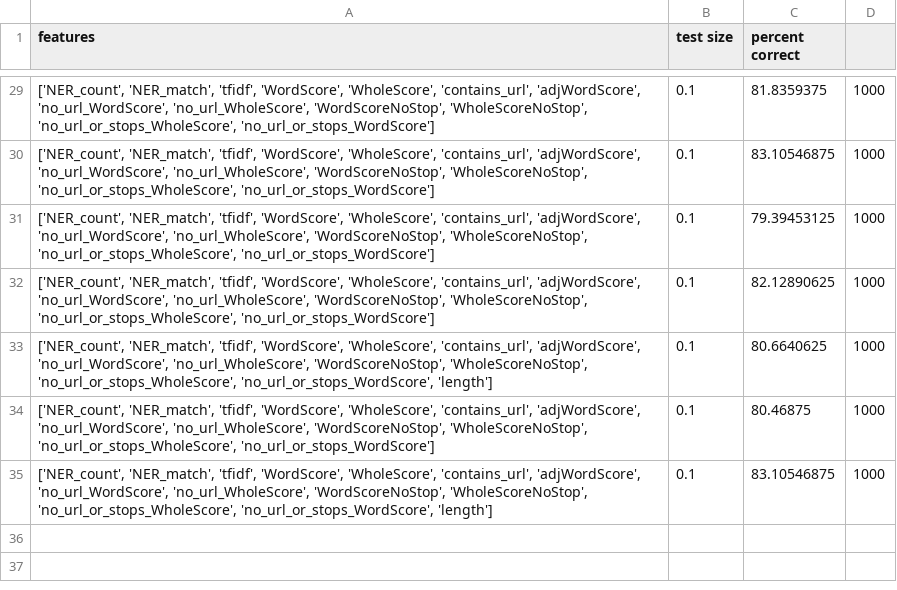
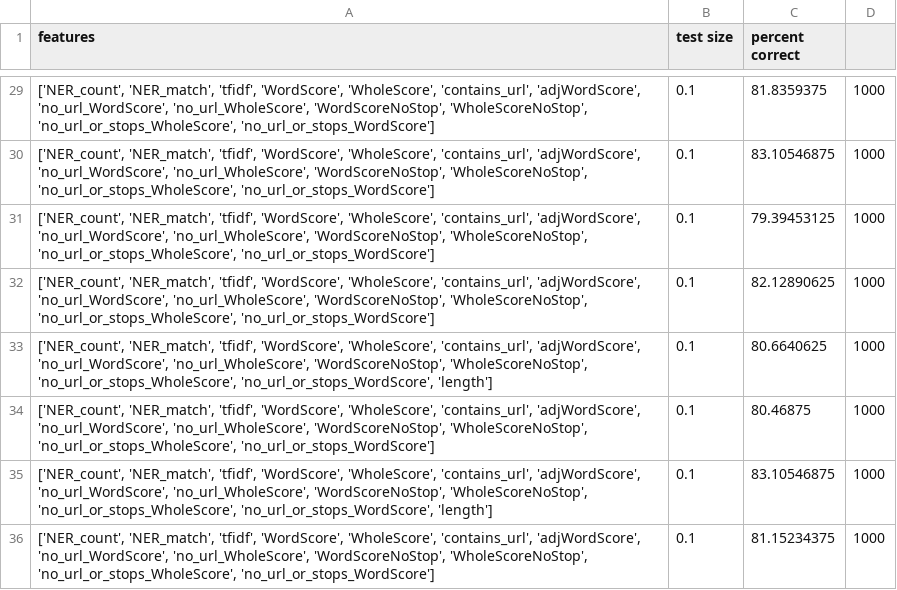
Before and after one commit to mcatalano26/cmps-cap, a CSV file: files/ML_Results/RandomForestClassifier_Results.csv, drawn as a sheet; only a part is shown, gaps mark what is left out.

```diff
--- a/files/ML_Results/RandomForestClassifier_Results.csv
+++ b/files/ML_Results/RandomForestClassifier_Results.csv
@@ -35 +35,2 @@ features,test size,percent correct
 "['NER_count', 'NER_match', 'tfidf', 'WordScore', 'WholeScore', 'contains_url', 'adjWordScore', 'no_url_WordScore', 'no_url_WholeScore', 'WordScoreNoStop', 'WholeScoreNoStop', 'no_url_or_stops_WholeScore', 'no_url_or_stops_WordScore', 'length']",0.1,83.10546875,1000
+"['NER_count', 'NER_match', 'tfidf', 'WordScore', 'WholeScore', 'contains_url', 'adjWordScore', 'no_url_WordScore', 'no_url_WholeScore', 'WordScoreNoStop', 'WholeScoreNoStop', 'no_url_or_stops_WholeScore', 'no_url_or_stops_WordScore']",0.1,81.15234375,1000
```
Also changed, not shown: files/edited-swear-words.csv, 17 other files.
